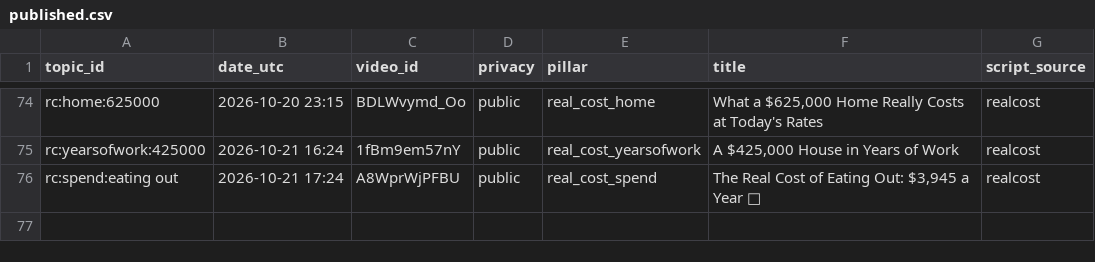
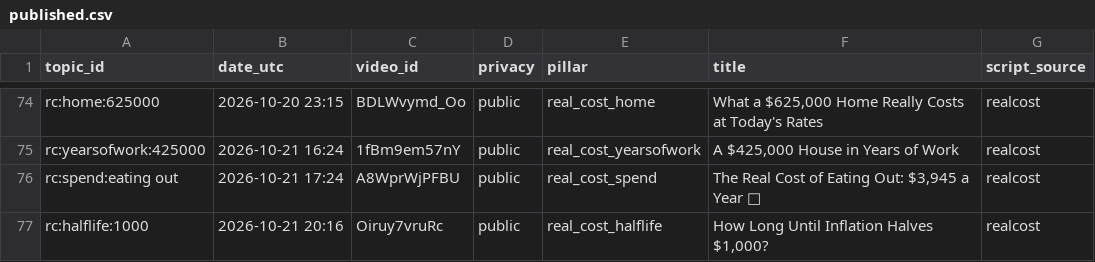
Before and after one commit to olgunkadirgulhan/debtlab-ai, a CSV file: youtube/published.csv, drawn as a sheet; only a part is shown, gaps mark what is left out; the diff names each change by its address in the sheet, - before the commit and + after, or states it on an @@ line.

Commit message:
short: 2026-10-21-2016

```diff
--- a/youtube/published.csv
+++ b/youtube/published.csv
+row 77: rc:halflife:1000 | 2026-10-21 20:16 | Oiruy7vruRc | public | real_cost_halflife | How Long Until Inflation Halves $1,000? | realcost
```
